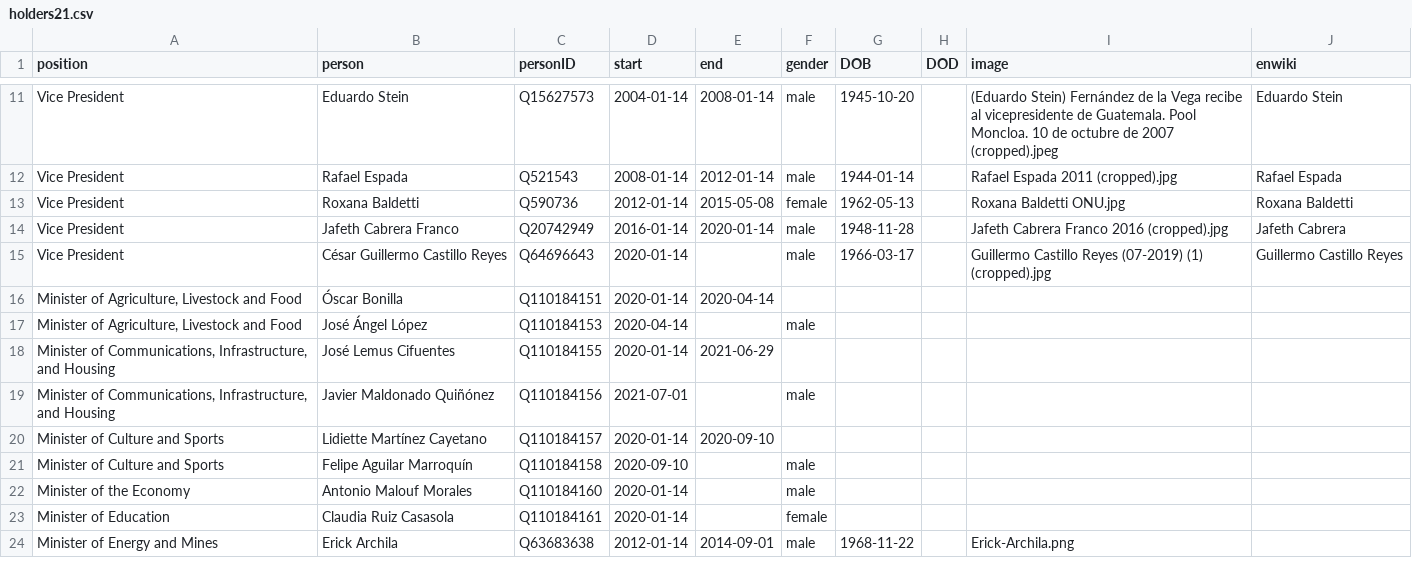
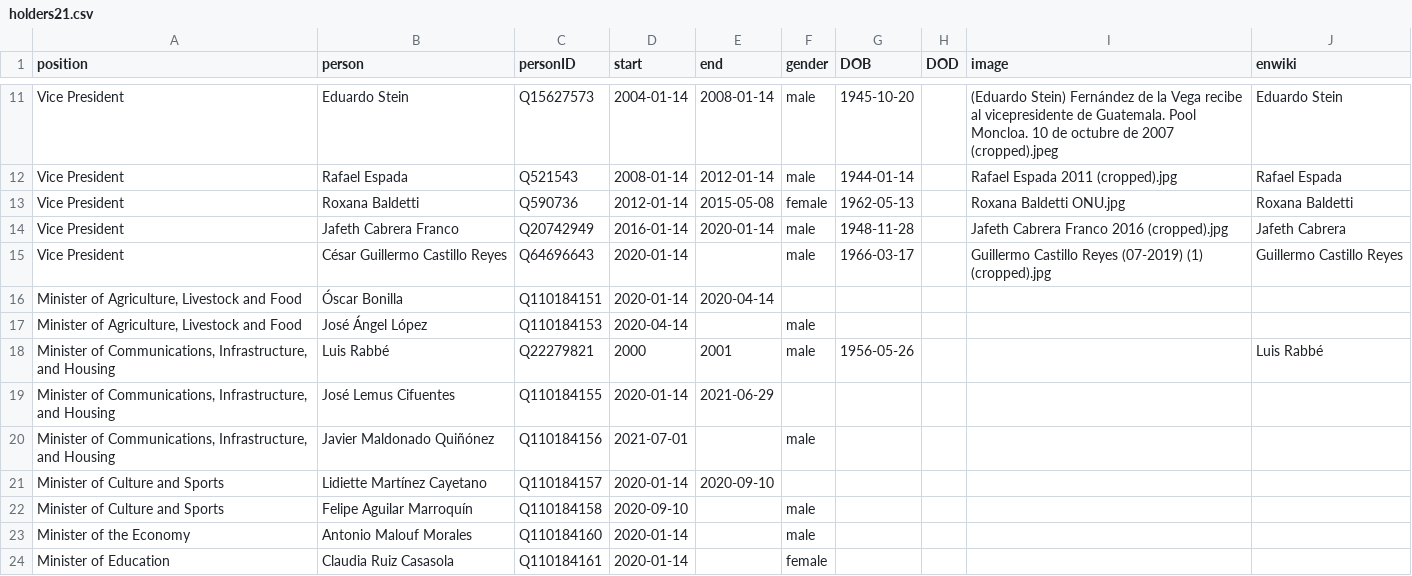
Before and after one commit to every-politician-scrapers/guatemala-ministers, a CSV file: html/holders21.csv, drawn as a sheet; only a part is shown, gaps mark what is left out; the shorter side is filled out with more unchanged rows.

Commit message:
PCB update

```diff
--- a/html/holders21.csv
+++ b/html/holders21.csv
@@ -17,2 +17,3 @@ Vice President,César Guillermo Castillo Reyes,Q64696643,2020-01-14,,male,1966-0
 "Minister of Agriculture, Livestock and Food",José Ángel López,Q110184153,2020-04-14,,male,,,,
+"Minister of Communications, Infrastructure, and Housing",Luis Rabbé,Q22279821,2000,2001,male,1956-05-26,,,Luis Rabbé
 "Minister of Communications, Infrastructure, and Housing",José Lemus Cifuentes,Q110184155,2020-01-14,2021-06-29,,,,,
```
